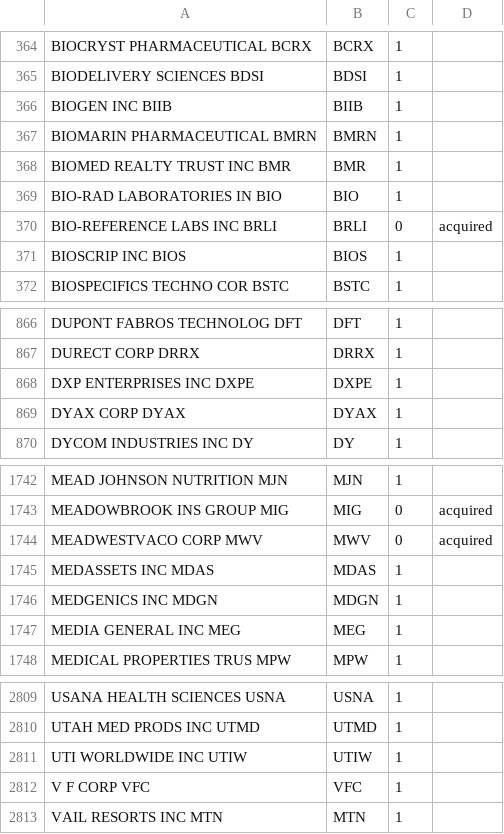
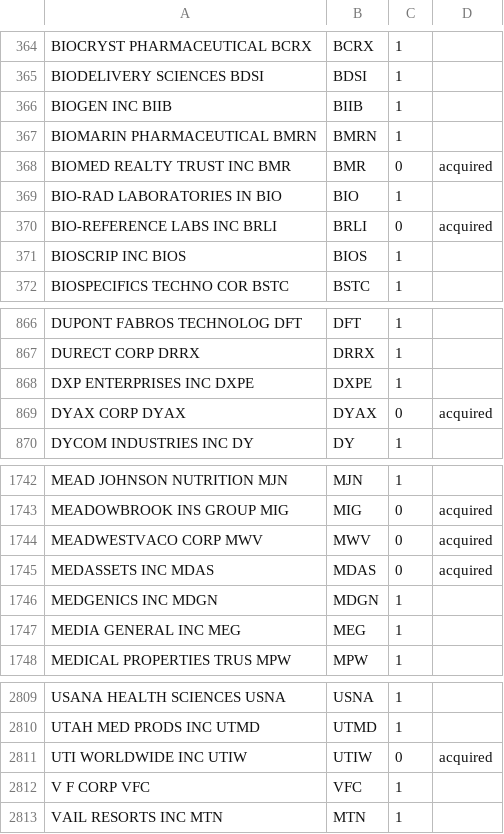
Before and after one commit to blankbits/market-report, a CSV file: symbols.csv, drawn as a sheet; only a part is shown, gaps mark what is left out.

Commit message:
Drop columns and return dataframe instead of returning none when validation fails. Updated symbols.

```diff
--- a/symbols.csv
+++ b/symbols.csv
@@ -367,3 +367,3 @@ BIOGEN INC BIIB,BIIB,1,
 BIOMARIN PHARMACEUTICAL BMRN,BMRN,1,
-BIOMED REALTY TRUST INC BMR,BMR,1,
+BIOMED REALTY TRUST INC BMR,BMR,0,acquired
 BIO-RAD LABORATORIES IN BIO,BIO,1,
@@ -868,3 +868,3 @@ DURECT CORP DRRX,DRRX,1,
 DXP ENTERPRISES INC DXPE,DXPE,1,
-DYAX CORP DYAX,DYAX,1,
+DYAX CORP DYAX,DYAX,0,acquired
 DYCOM INDUSTRIES INC DY,DY,1,
@@ -1744,3 +1744,3 @@ MEADOWBROOK INS GROUP MIG,MIG,0,acquired
 MEADWESTVACO CORP MWV,MWV,0,acquired
-MEDASSETS INC MDAS,MDAS,1,
+MEDASSETS INC MDAS,MDAS,0,acquired
 MEDGENICS INC MDGN,MDGN,1,
@@ -2810,3 +2810,3 @@ USANA HEALTH SCIENCES USNA,USNA,1,
 UTAH MED PRODS INC UTMD,UTMD,1,
-UTI WORLDWIDE INC UTIW,UTIW,1,
+UTI WORLDWIDE INC UTIW,UTIW,0,acquired
 V F CORP VFC,VFC,1,
```
Also changed, not shown: 2 other files.
